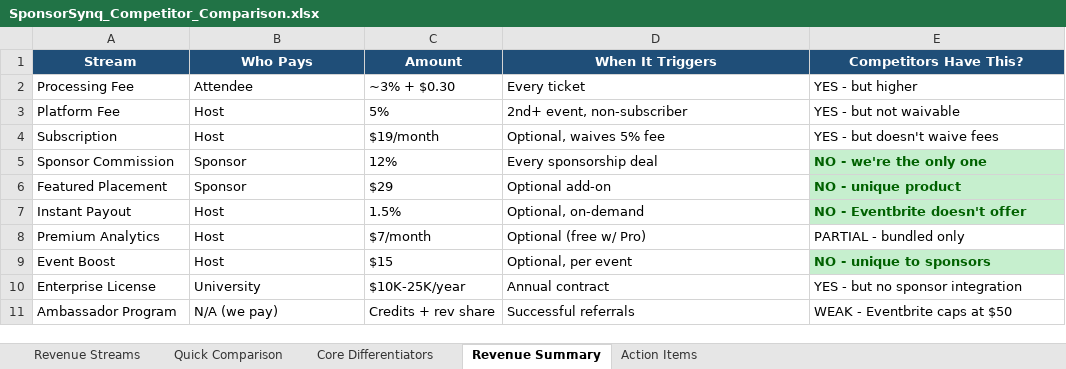
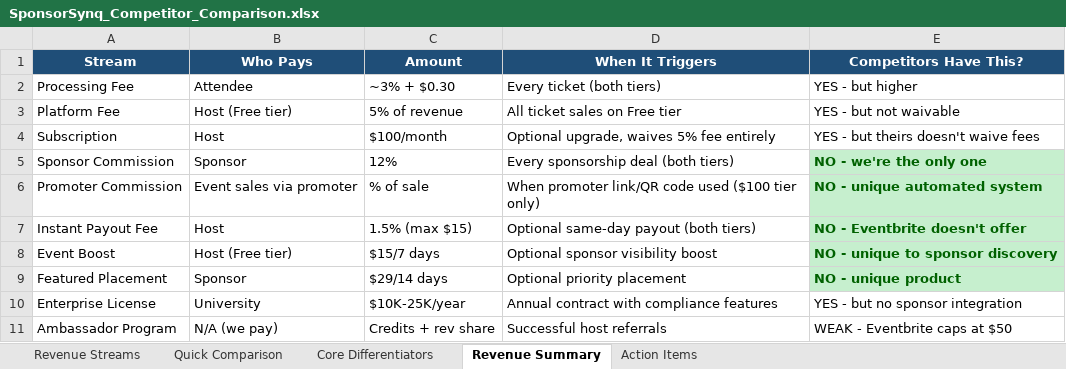
Before and after one commit to infinitefutureleadersconsultin-star/SynqBiz, an Excel workbook: SponsorSynq_Competitor_Comparison.xlsx, sheet Revenue Summary, drawn as a sheet; values as stored, in another font and other column widths than the file's, no borders; removed rows and columns are numbered as before the commit, all else as after; the diff names each change by its address in the sheet, - before the commit and + after, or states it on an @@ line.

```diff
--- a/SponsorSynq_Competitor_Comparison.xlsx (sheet Revenue Summary)
+++ b/SponsorSynq_Competitor_Comparison.xlsx (sheet Revenue Summary)
-D2 (When It Triggers): Every ticket
+D2 (When It Triggers): Every ticket (both tiers)
-B3 (Who Pays): Host
+B3 (Who Pays): Host (Free tier)
-C3 (Amount): 5%
+C3 (Amount): 5% of revenue
-D3 (When It Triggers): 2nd+ event, non-subscriber
+D3 (When It Triggers): All ticket sales on Free tier
-C4 (Amount): $19/month
+C4 (Amount): $100/month
-D4 (When It Triggers): Optional, waives 5% fee
+D4 (When It Triggers): Optional upgrade, waives 5% fee entirely
-E4 (Competitors Have This?): YES - but doesn't waive fees
+E4 (Competitors Have This?): YES - but theirs doesn't waive fees
-D5 (When It Triggers): Every sponsorship deal
+D5 (When It Triggers): Every sponsorship deal (both tiers)
+row 6: Promoter Commission | Event sales via promoter | % of sale | When promoter link/QR code used ($100 tier only) | NO - unique automated system
+row 7: Instant Payout Fee | Host | 1.5% (max $15) | Optional same-day payout (both tiers) | NO - Eventbrite doesn't offer
+row 8: Event Boost | Host (Free tier) | $15/7 days | Optional sponsor visibility boost | NO - unique to sponsor discovery
-C9 (Amount): $29
+C9 (Amount): $29/14 days
-D9 (When It Triggers): Optional add-on
+D9 (When It Triggers): Optional priority placement
-row 7: Instant Payout | Host | 1.5% | Optional, on-demand | NO - Eventbrite doesn't offer
-row 8: Premium Analytics | Host | $7/month | Optional (free w/ Pro) | PARTIAL - bundled only
-row 9: Event Boost | Host | $15 | Optional, per event | NO - unique to sponsors
-D10 (When It Triggers): Annual contract
+D10 (When It Triggers): Annual contract with compliance features
-D11 (When It Triggers): Successful referrals
+D11 (When It Triggers): Successful host referrals
```
Also changed, not shown: sheet Core Differentiators, sheet Revenue Streams, sheet Action Items, public/SponsorSynq_Competitor_Comparison.xlsx, 2 other files.
